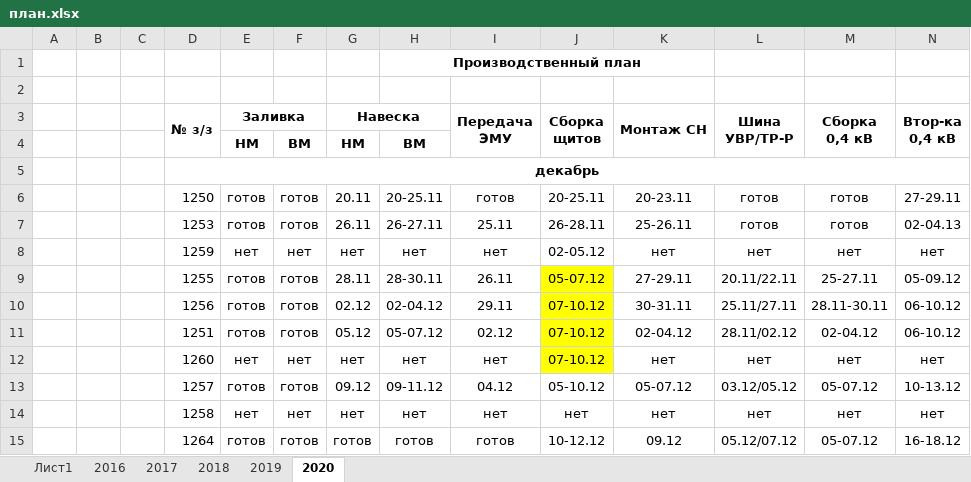
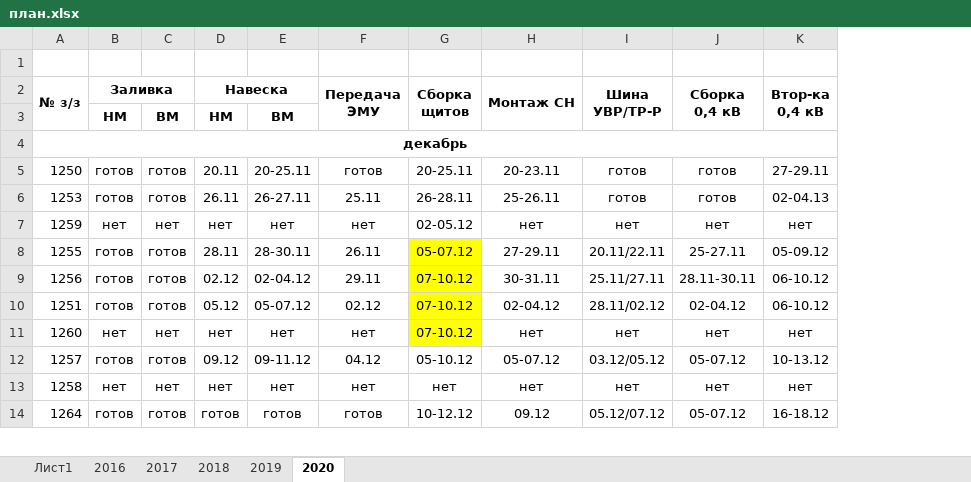
Before and after one commit to TimurKarev/Plan, an Excel workbook: план.xlsx, sheet 2020, drawn as a sheet; only a part is shown; values as stored, in another font and other column widths than the file's, no borders; removed rows and columns are numbered as before the commit, all else as after; rows hold the shown columns only; the diff names each change by its address in the sheet, - before the commit and + after, or states it on an @@ line.

```diff
--- a/план.xlsx (sheet 2020)
+++ b/план.xlsx (sheet 2020)
-column A, empty
-column B, empty
-column C, empty
-row 1:  |  |  |  |  |  |  | Производственный план
```
Also changed, not shown: 3 other files.
